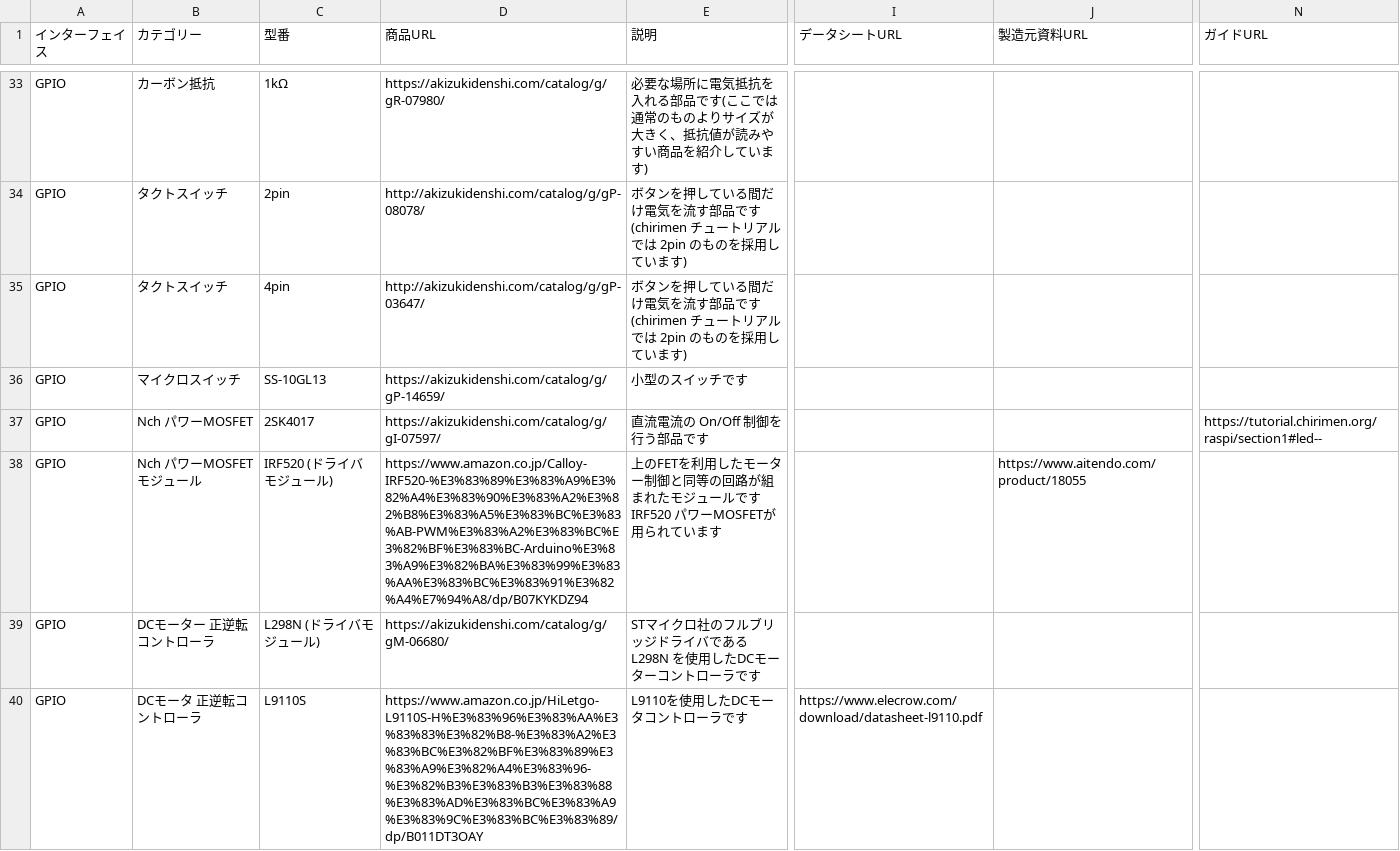
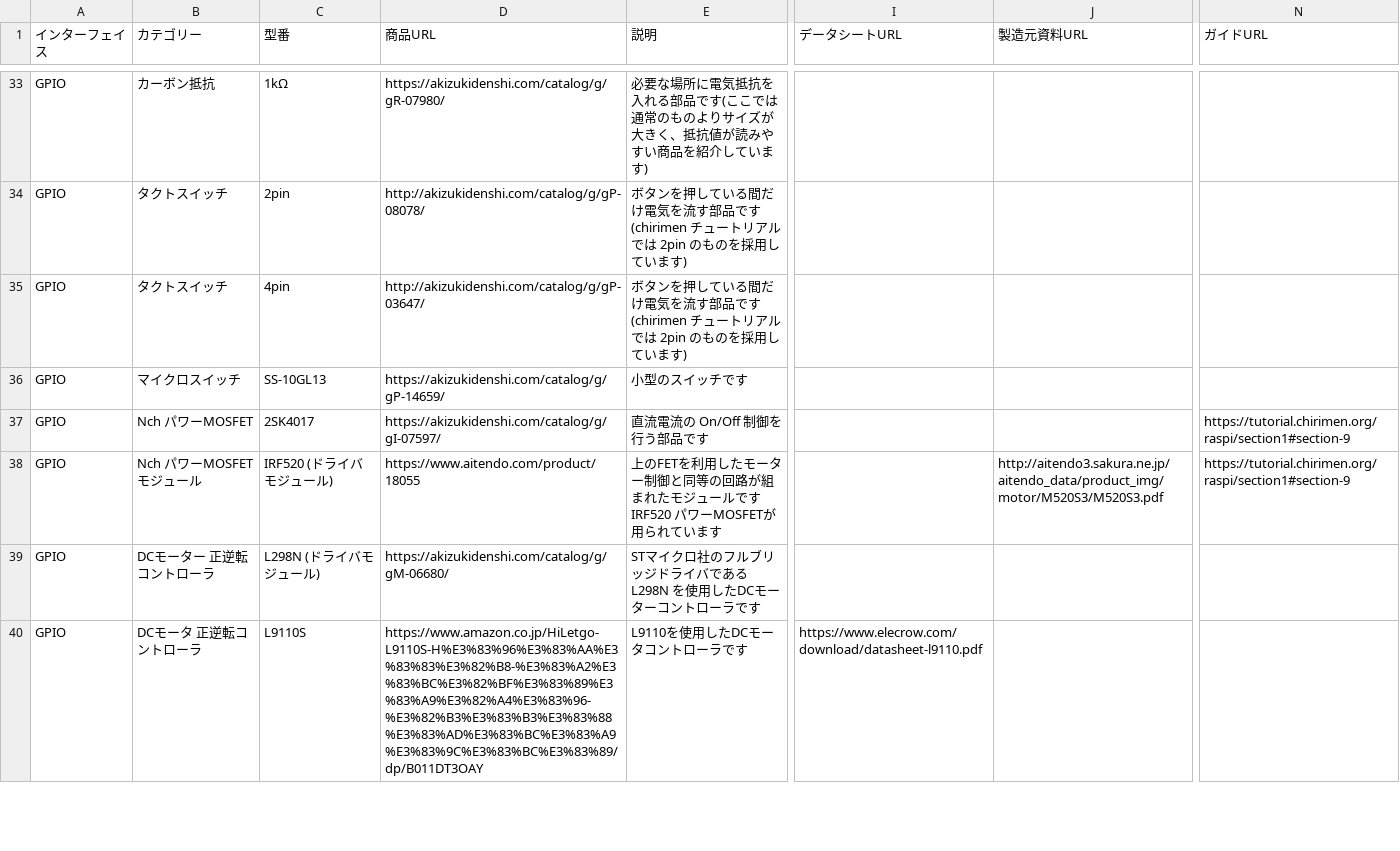
Before and after one commit to chirimen-oh/chirimen.org, a CSV file: _data/partslist.csv, drawn as a sheet; only a part is shown, gaps mark what is left out; the diff names each change by its address in the sheet, - before the commit and + after, or states it on an @@ line.

Commit message:
Update partslist.csv

```diff
--- a/_data/partslist.csv
+++ b/_data/partslist.csv
-N37 (ガイドURL): https://tutorial.chirimen.org/raspi/section1#led--
+N37 (ガイドURL): https://tutorial.chirimen.org/raspi/section1#section-9
-D38 (商品URL): https://www.amazon.co.jp/Calloy-IRF520-%E3%83%89%E3%83%A9%E3%82%A4%E3%83%90%E3%83%A2%E3%82%B8%E3%83%A5%E3%83%BC%E3%83%AB-PWM%E3%83%A2%E3%83%BC%E3%82%BF%E3%83%BC-Arduino%E3%83%A9%E3%82%BA%E3%83%99%E3%83%AA%E3%83%BC%E3%83%91%E3%82%A4%E7%94%A8/dp/B07KYKDZ94
+D38 (商品URL): https://www.aitendo.com/product/18055
-J38 (製造元資料URL): https://www.aitendo.com/product/18055
+J38 (製造元資料URL): http://aitendo3.sakura.ne.jp/aitendo_data/product_img/motor/M520S3/M520S3.pdf
-N38 (ガイドURL): (empty)
+N38 (ガイドURL): https://tutorial.chirimen.org/raspi/section1#section-9
```
